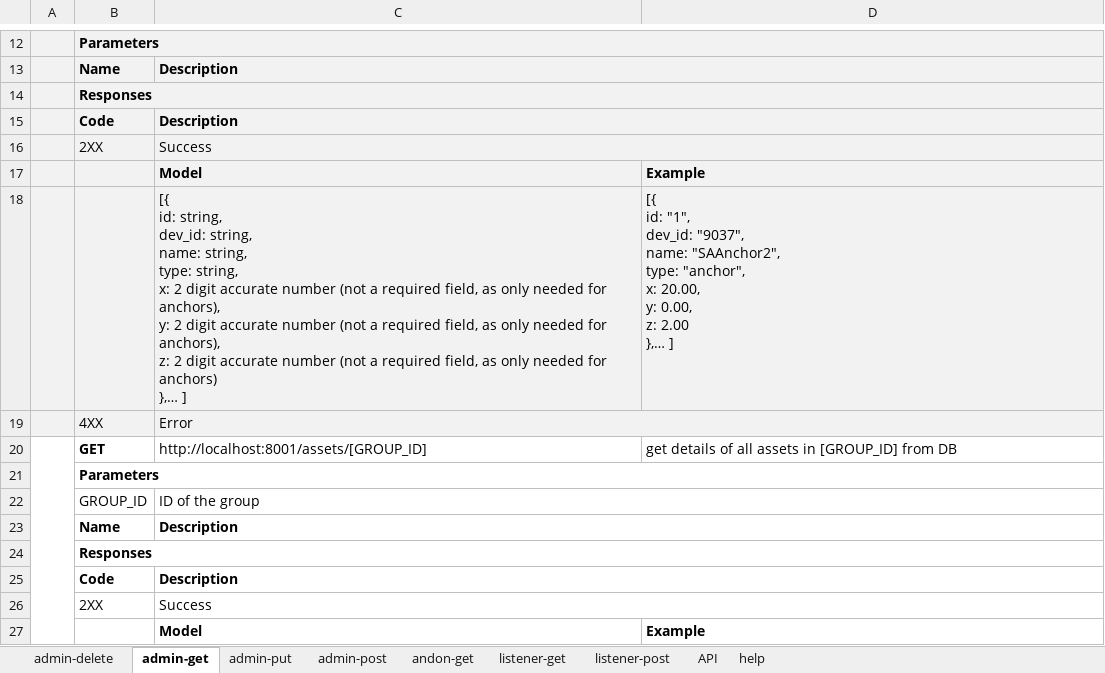
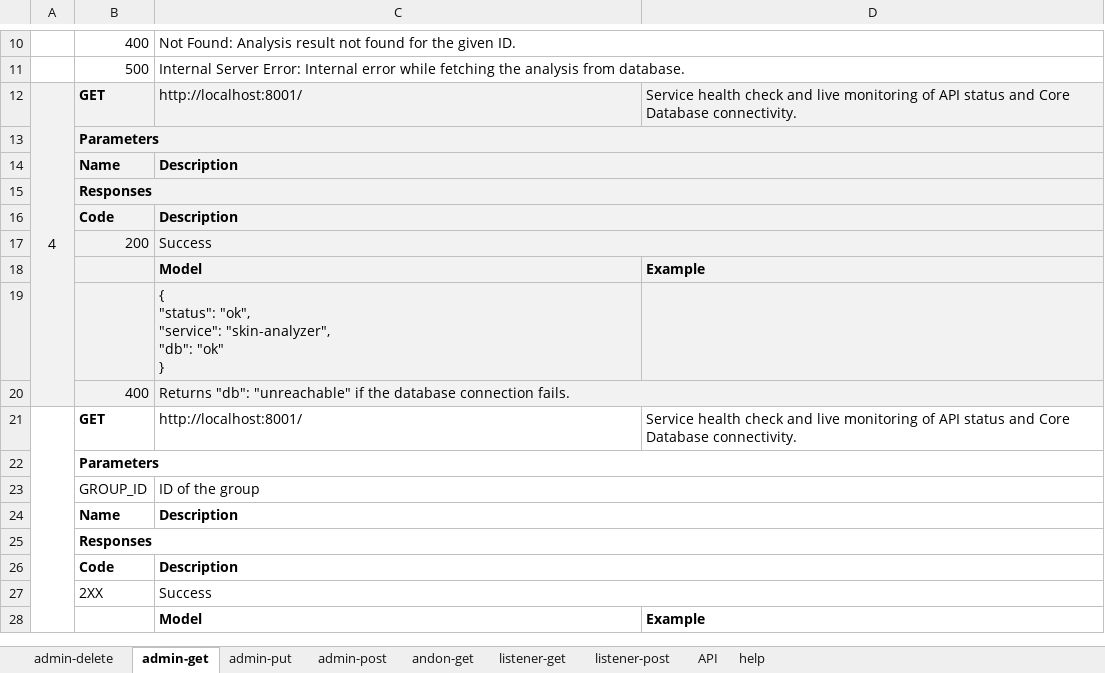
Before and after one commit to liggiaelena/Back_Lumiere, an Excel workbook: documentation/MLOps_UseCase_API_Design.xlsx, sheet admin-get, drawn as a sheet; only a part is shown, gaps mark what is left out; values as stored, in another font and other column widths than the file's, no borders; removed rows and columns are numbered as before the commit, all else as after; ↵ is a line break in a cell; the diff covers the shown part only; the diff names each change by its address in the sheet, - before the commit and + after, or states it on an @@ line.

Commit message:
1. Update the API-related files in /documentation/ 2. Update admin-post -> /api/users/register

```diff
--- a/documentation/MLOps_UseCase_API_Design.xlsx (sheet admin-get)
+++ b/documentation/MLOps_UseCase_API_Design.xlsx (sheet admin-get)
+row 10:  | 400 | Not Found: Analysis result not found for the given ID.
+row 11:  | 500 | Internal Server Error: Internal error while fetching the analysis from database.
+row 12: 4 | GET | http://localhost:8001/ | Service health check and live monitoring of API status and Core Database connectivity.
-B17: 2XX
+B17: 200
-row 18:  |  | [{ ↵ id: string, ↵ dev_id: string, ↵ name: string, ↵ type: string, ↵ x: 2 digit accurate number (not a required field, as only needed for anchors), ↵ y: 2 digit accurate number (not a required field, as only needed for anchors), ↵ z: 2 digit accurate number (not a required field, as only needed for anchors) ↵ },… ] | [{ ↵ id: "1", ↵ dev_id: "9037", ↵ name: "SAAnchor2", ↵ type: "anchor", ↵ x: 20.00, ↵ y: 0.00, ↵ z: 2.00 ↵ },… ]
-row 19:  | 4XX | Error
+row 19:  |  | { ↵ "status": "ok", ↵ "service": "skin-analyzer", ↵ "db": "ok" ↵ }
+row 20:  | 400 | Returns "db": "unreachable" if the database connection fails.
-C21: http://localhost:8001/assets/[GROUP_ID]
+C21: http://localhost:8001/
-D21: get details of all assets in [GROUP_ID] from DB
+D21: Service health check and live monitoring of API status and Core Database connectivity.
```
Also changed, not shown: 2 added rows, 4 removed rows and 2 edited cells elsewhere in this sheet, sheet admin-post, sheet andon-get, sheet API, 2 other files.
